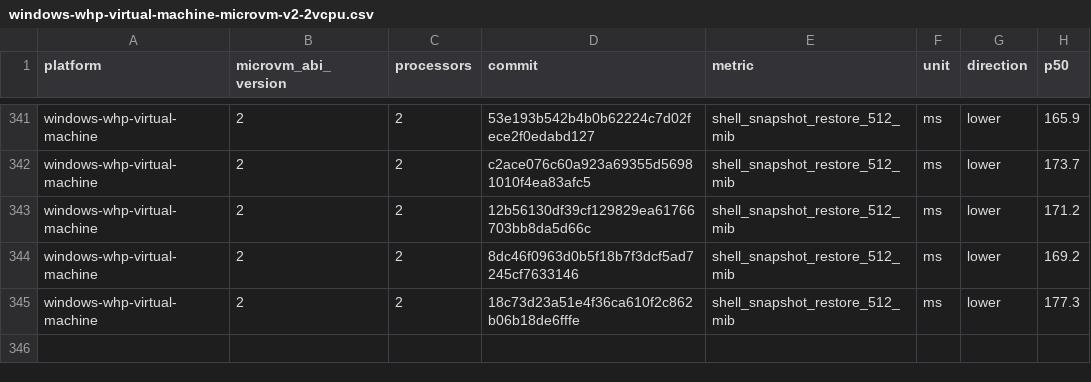
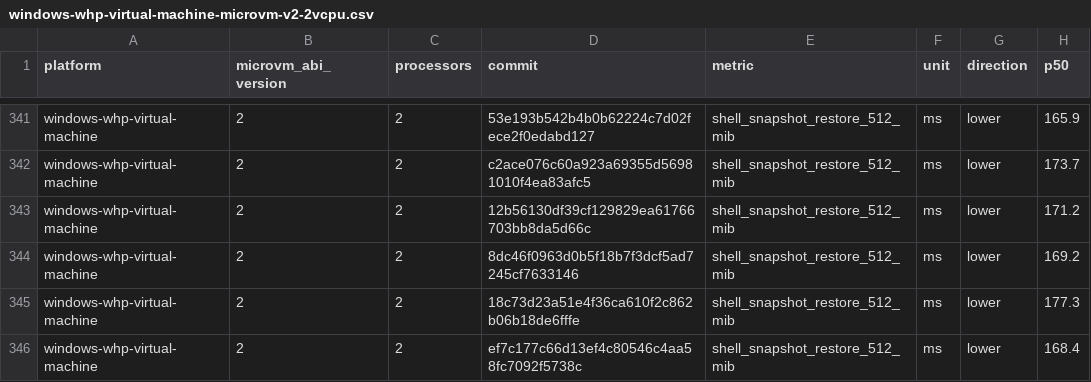
Before and after one commit to Jbansal2/nvx, a CSV file: data/windows-whp-virtual-machine-microvm-v2-2vcpu.csv, drawn as a sheet; only a part is shown, gaps mark what is left out.

```diff
--- a/data/windows-whp-virtual-machine-microvm-v2-2vcpu.csv
+++ b/data/windows-whp-virtual-machine-microvm-v2-2vcpu.csv
@@ -345 +345,2 @@ windows-whp-virtual-machine,2,2,8dc46f0963d0b5f18b7f3dcf5ad7245cf7633146,shell_s
 windows-whp-virtual-machine,2,2,18c73d23a51e4f36ca610f2c862b06b18de6fffe,shell_snapshot_restore_512_mib,ms,lower,177.3
+windows-whp-virtual-machine,2,2,ef7c177c66d13ef4c80546c4aa58fc7092f5738c,shell_snapshot_restore_512_mib,ms,lower,168.4
```
Also changed, not shown: data/linux-mshv-virtual-machine-microvm-v2-2vcpu.csv, data/linux-mshv-virtual-machine-microvm-v2-4vcpu.csv, 9 other files.
